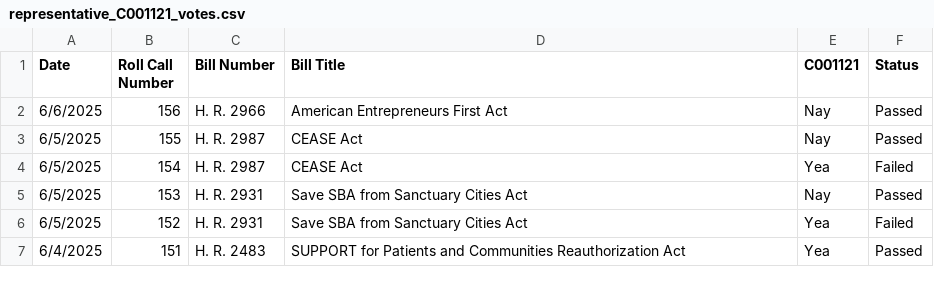
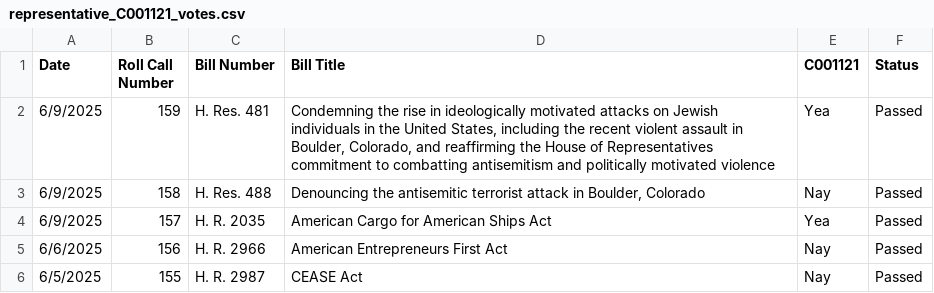
Before and after one commit to githamm/congressional-vote-tracker, a CSV file: representative_C001121_votes.csv, drawn as a sheet; only a part is shown; the shorter side is filled out with more unchanged rows; the diff names each change by its address in the sheet, - before the commit and + after, or states it on an @@ line.

```diff
--- a/representative_C001121_votes.csv
+++ b/representative_C001121_votes.csv
+row 2: 6/9/2025 | 159 | H. Res. 481 | Condemning the rise in ideologically motivated attacks on Jewish individuals in the United States, including the recent violent assault in Boulder, Colorado, and reaffirming the House of Representatives commitment to combatting antisemitism and politically motivated violence | Yea | Passed
+row 3: 6/9/2025 | 158 | H. Res. 488 | Denouncing the antisemitic terrorist attack in Boulder, Colorado | Nay | Passed
+row 4: 6/9/2025 | 157 | H. R. 2035 | American Cargo for American Ships Act | Yea | Passed
```
Also changed, not shown: all_votes.csv, representative_B000825_votes.csv, 6 other files.
